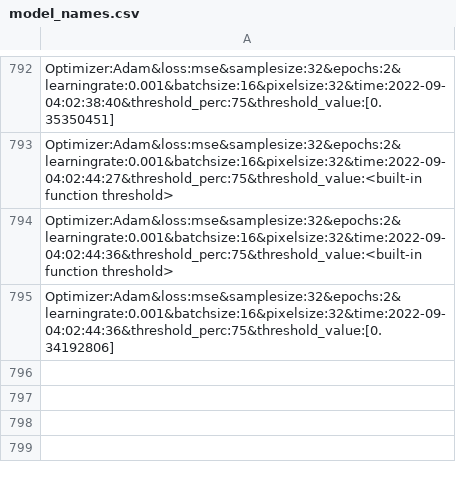
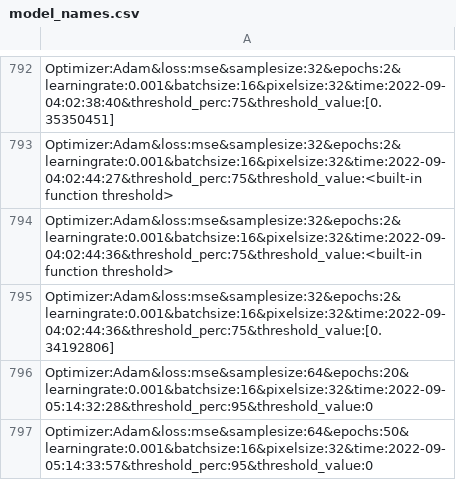
Before and after one commit to Ze-sys/for_the_ieee22_conference_paper, a CSV file: models/model_names.csv, drawn as a sheet; only a part is shown, gaps mark what is left out; the diff names each change by its address in the sheet, - before the commit and + after, or states it on an @@ line.

```diff
--- a/models/model_names.csv
+++ b/models/model_names.csv
+row 796: Optimizer:Adam&loss:mse&samplesize:64&epochs:20&learningrate:0.001&batchsize:16&pixelsize:32&time:2022-09-05:14:32:28&threshold_perc:95&threshold_value:0
+row 797: Optimizer:Adam&loss:mse&samplesize:64&epochs:50&learningrate:0.001&batchsize:16&pixelsize:32&time:2022-09-05:14:33:57&threshold_perc:95&threshold_value:0
```
Also changed, not shown: models/wera_rc_plots/model_names.csv, 3 other files.
